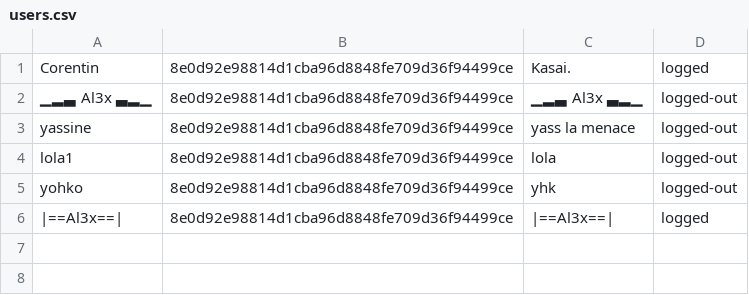
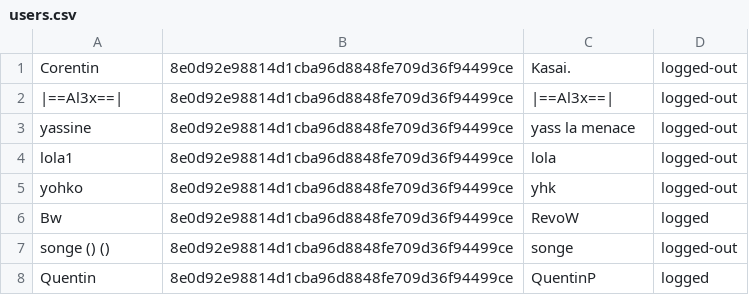
Before and after one commit to ACS-DDS/TChat, a CSV file: .data/db/users.csv, drawn as a sheet.

Commit message:
v2.0.2
modification du css, ajouts de labels personnalisés pour la db users et
dispatchement des fonctions dans leur classes respectives.

```diff
--- a/.data/db/users.csv
+++ b/.data/db/users.csv
@@ -1,3 +1,3 @@
-Corentin,8e0d92e98814d1cba96d8848fe709d36f94499ce,Kasai.,logged
-"▁▂▃ Al3x ▃▂▁",8e0d92e98814d1cba96d8848fe709d36f94499ce,"▁▂▃ Al3x ▃▂▁",logged-out
+Corentin,8e0d92e98814d1cba96d8848fe709d36f94499ce,Kasai.,logged-out
+|==Al3x==|,8e0d92e98814d1cba96d8848fe709d36f94499ce,|==Al3x==|,logged-out
 yassine,8e0d92e98814d1cba96d8848fe709d36f94499ce,"yass la menace",logged-out
@@ -5,2 +5,4 @@ lola1,8e0d92e98814d1cba96d8848fe709d36f94499ce,lola,logged-out
 yohko,8e0d92e98814d1cba96d8848fe709d36f94499ce,yhk,logged-out
-|==Al3x==|,8e0d92e98814d1cba96d8848fe709d36f94499ce,|==Al3x==|,logged
+Bw,8e0d92e98814d1cba96d8848fe709d36f94499ce,RevoW,logged
+"songe () ()",8e0d92e98814d1cba96d8848fe709d36f94499ce,songe,logged-out
+Quentin,8e0d92e98814d1cba96d8848fe709d36f94499ce,QuentinP,logged
```
Also changed, not shown: 19 other files.
